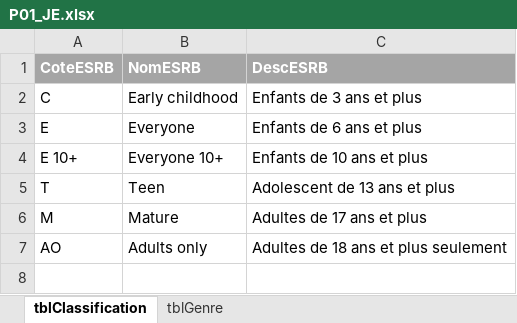
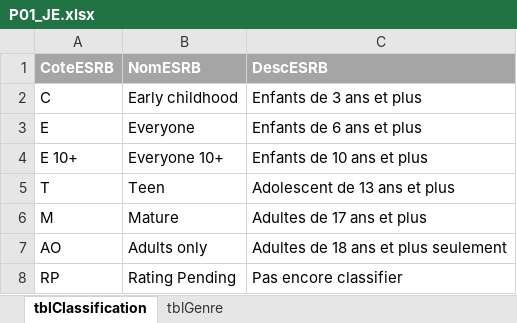
Before and after one commit to kelodiek/Projet, an Excel workbook: Sprint 1/Package 1/Documentation/P01_JE.xlsx, sheet tblClassification, drawn as a sheet; values as stored, in another font and other column widths than the file's, no borders; the diff names each change by its address in the sheet, - before the commit and + after, or states it on an @@ line.

Commit message:
Jeu d'essai classification

```diff
--- a/Sprint 1/Package 1/Documentation/P01_JE.xlsx (sheet tblClassification)
+++ b/Sprint 1/Package 1/Documentation/P01_JE.xlsx (sheet tblClassification)
+row 8: RP | Rating Pending | Pas encore classifier
```
